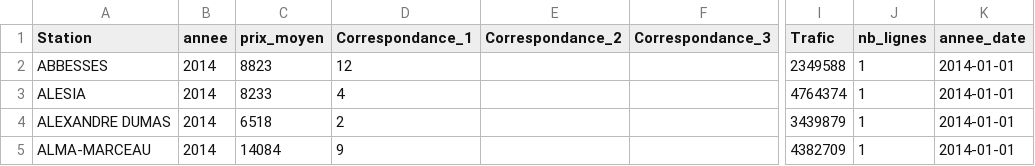
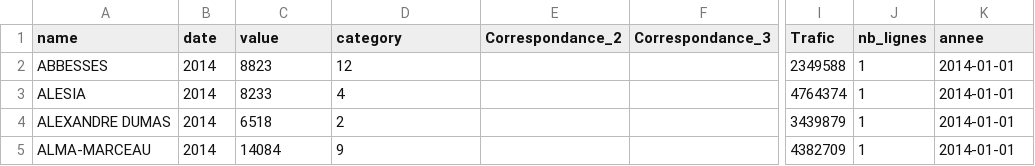
Before and after one commit to A-Branthomme/Visulalisation, a CSV file: Projet web/humanresources/humanresources/Data Paris/Stations/Data_bartchart.csv, drawn as a sheet; only a part is shown, gaps mark what is left out; the diff names each change by its address in the sheet, - before the commit and + after, or states it on an @@ line.

```diff
--- a/Projet web/humanresources/humanresources/Data Paris/Stations/Data_bartchart.csv
+++ b/Projet web/humanresources/humanresources/Data Paris/Stations/Data_bartchart.csv
-A1: Station
+A1: name
-B1: annee
+B1: date
-C1: prix_moyen
+C1: value
-D1: Correspondance_1
+D1: category
-K1: annee_date
+K1: annee
```
Also changed, not shown: 4 other files.
